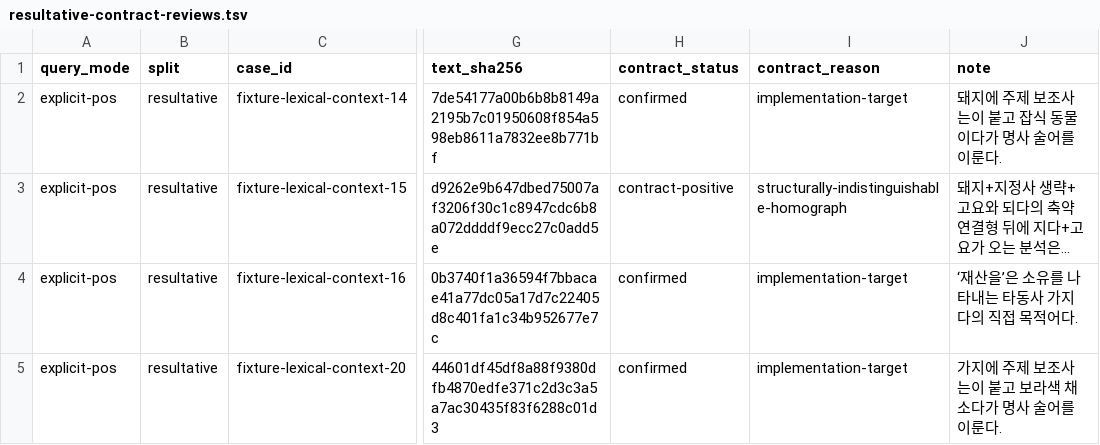
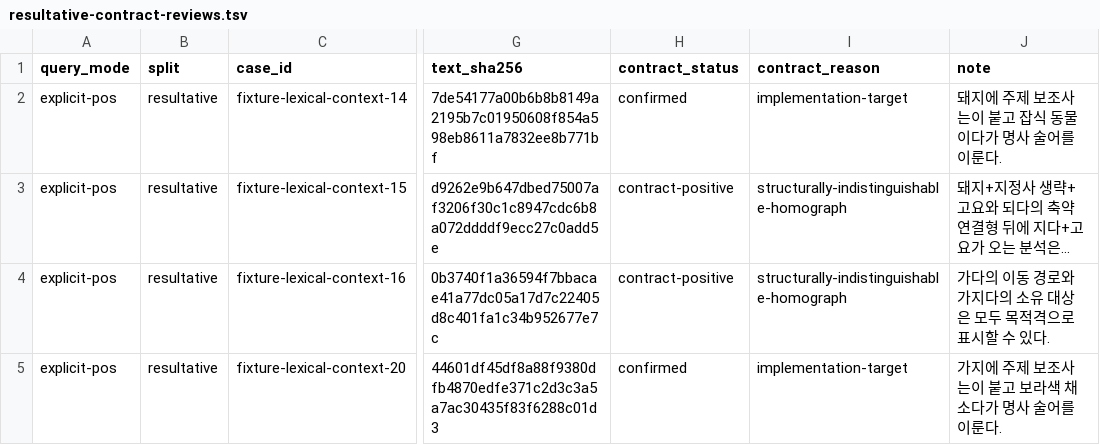
Before and after one commit to SeokminHong/kfind, a TSV file: tools/morph-compare/resultative-contract-reviews.tsv, drawn as a sheet; only a part is shown, gaps mark what is left out; long unchanged cells end in …; the diff names each change by its address in the sheet, - before the commit and + after, or states it on an @@ line.

```diff
--- a/tools/morph-compare/resultative-contract-reviews.tsv
+++ b/tools/morph-compare/resultative-contract-reviews.tsv
-H4 (contract_status): confirmed
+H4 (contract_status): contract-positive
-I4 (contract_reason): implementation-target
+I4 (contract_reason): structurally-indistinguishable-homograph
-J4 (note): ‘재산을’은 소유를 나타내는 타동사 가지다의 직접 목적어다.
+J4 (note): 가다의 이동 경로와 가지다의 소유 대상은 모두 목적격으로 표시할 수 있다.
```
Also changed, not shown: tools/morph-compare/jiyo-contract-reviews.tsv, tools/morph-compare/verify-gold-contract-reviews.tsv, 13 other files.
